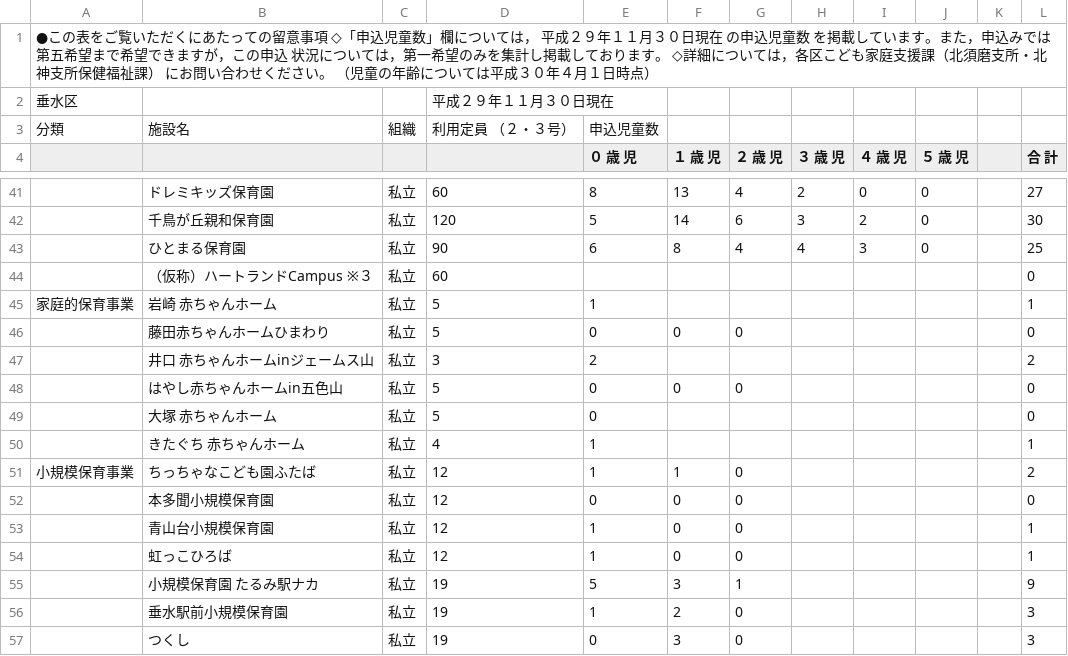
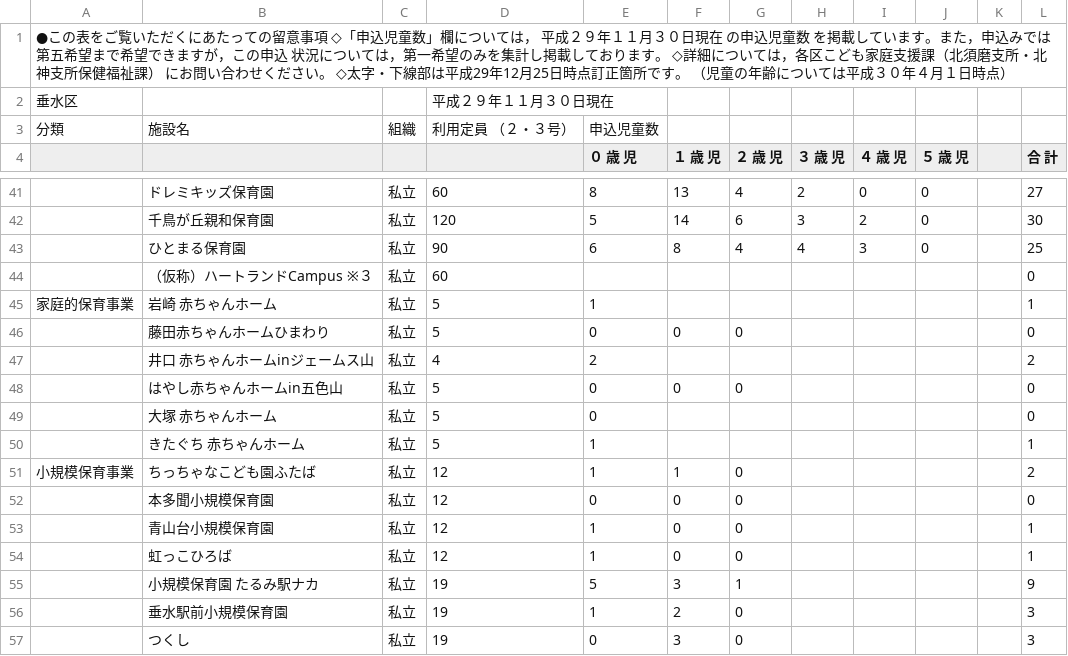
Before and after one commit to hkwi/our-data, a CSV file: nursery/tarumiku.pdf.csv, drawn as a sheet; only a part is shown, gaps mark what is left out.

```diff
--- a/nursery/tarumiku.pdf.csv
+++ b/nursery/tarumiku.pdf.csv
@@ -1,2 +1,2 @@
-●この表をご覧いただくにあたっての留意事項 ◇「申込児童数」欄については， 平成２９年１１月３０日現在 の申込児童数 を掲載しています。また，申込みでは第五希望まで希望できますが，この申込 状況については，第一希望のみを集計し掲載しております。 ◇詳細については，各区こども家庭支援課（北須磨支所・北神支所保健福祉課） にお問い合わせください。 （児童の年齢については平成３０年４月１日時点）,,,,,,,,,,,
+●この表をご覧いただくにあたっての留意事項 ◇「申込児童数」欄については， 平成２９年１１月３０日現在 の申込児童数 を掲載しています。また，申込みでは第五希望まで希望できますが，この申込 状況については，第一希望のみを集計し掲載しております。 ◇詳細については，各区こども家庭支援課（北須磨支所・北神支所保健福祉課） にお問い合わせください。 ◇太字・下線部は平成29年12月25日時点訂正箇所です。 （児童の年齢については平成３０年４月１日時点）,,,,,,,,,,,
 垂水区,,,平成２９年１１月３０日現在,,,,,,,,
@@ -46,6 +46,6 @@
 ,藤田赤ちゃんホームひまわり,私立,5,0,0,0,,,,,0
-,井口 赤ちゃんホームinジェームス山,私立,3,2,,,,,,,2
+,井口 赤ちゃんホームinジェームス山,私立,4,2,,,,,,,2
 ,はやし赤ちゃんホームin五色山,私立,5,0,0,0,,,,,0
 ,大塚 赤ちゃんホーム,私立,5,0,,,,,,,0
-,きたぐち 赤ちゃんホーム,私立,4,1,,,,,,,1
+,きたぐち 赤ちゃんホーム,私立,5,1,,,,,,,1
 小規模保育事業,ちっちゃなこども園ふたば,私立,12,1,1,0,,,,,2
```
Also changed, not shown: nursery/all.csv, nursery/nagataku.pdf.csv, 5 other files.
